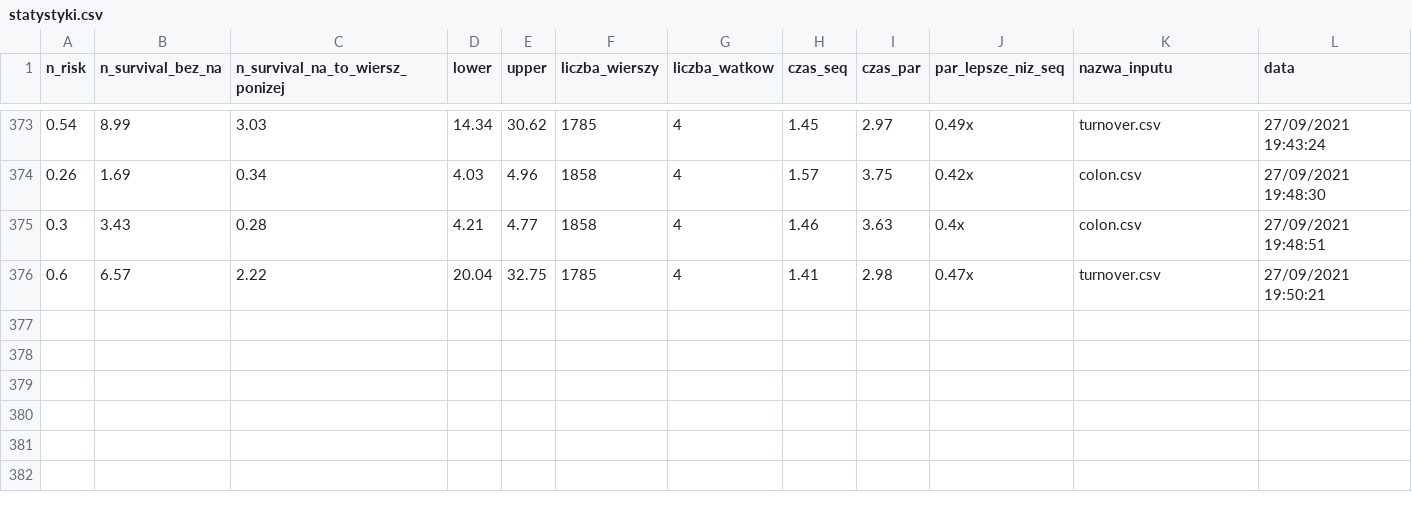
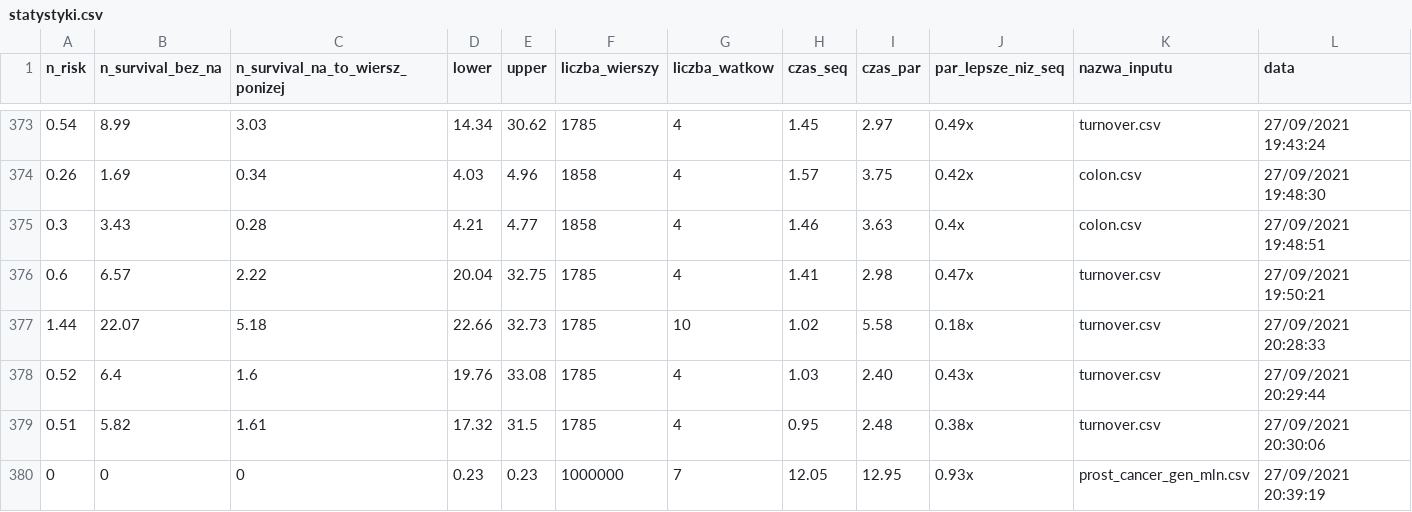
Before and after one commit to Sebastian99330/survival-analysis-parallel-programming, a CSV file: statystyki.csv, drawn as a sheet; only a part is shown, gaps mark what is left out; the diff names each change by its address in the sheet, - before the commit and + after, or states it on an @@ line.

```diff
--- a/statystyki.csv
+++ b/statystyki.csv
+row 377: 1.44 | 22.07 | 5.18 | 22.66 | 32.73 | 1785 | 10 | 1.02 | 5.58 | 0.18x | turnover.csv | 27/09/2021 20:28:33
+row 378: 0.52 | 6.4 | 1.6 | 19.76 | 33.08 | 1785 | 4 | 1.03 | 2.40 | 0.43x | turnover.csv | 27/09/2021 20:29:44
+row 379: 0.51 | 5.82 | 1.61 | 17.32 | 31.5 | 1785 | 4 | 0.95 | 2.48 | 0.38x | turnover.csv | 27/09/2021 20:30:06
+row 380: 0 | 0 | 0 | 0.23 | 0.23 | 1000000 | 7 | 12.05 | 12.95 | 0.93x | prost_cancer_gen_mln.csv | 27/09/2021 20:39:19
```
Also changed, not shown: 7 other files.
